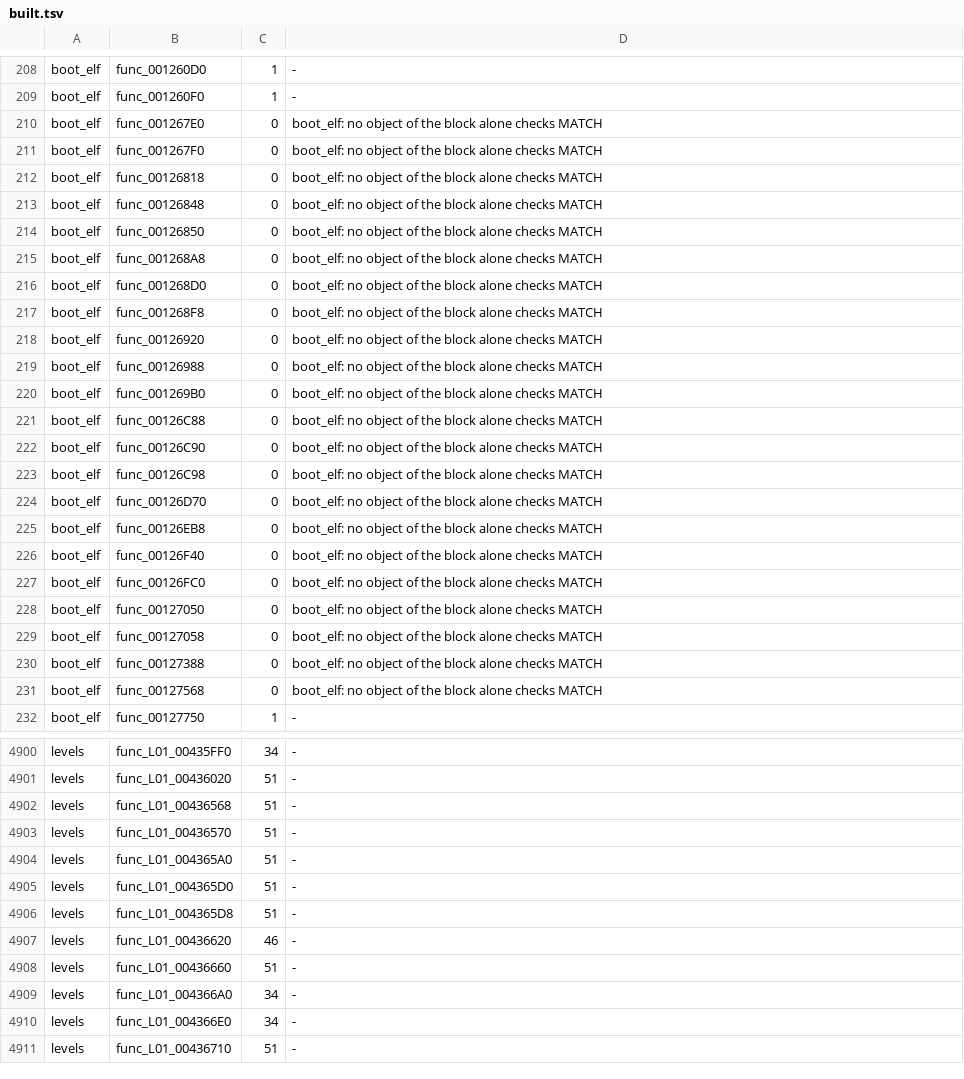
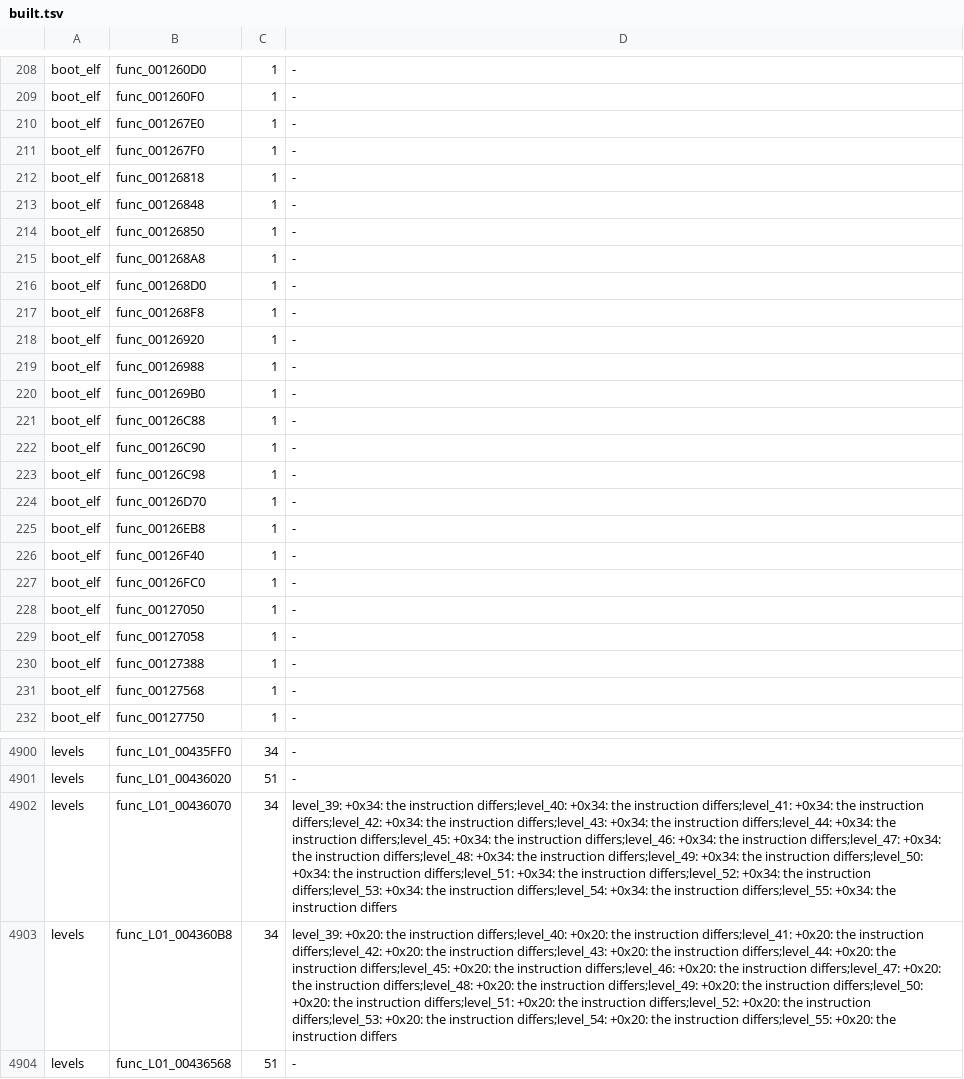
Before and after one commit to OpenRAC/rac3-decomp, a TSV file: config/us/built.tsv, drawn as a sheet; only a part is shown, gaps mark what is left out; the shorter side is filled out with more unchanged rows; the diff covers the shown part only; the diff names each change by its address in the sheet, - before the commit and + after, or states it on an @@ line.

```diff
--- a/config/us/built.tsv
+++ b/config/us/built.tsv
-C210:C231: 0
+C210:C231: 1
-D210:D231: boot_elf: no object of the block alone checks MATCH
+D210:D231: -
+row 4902: levels | func_L01_00436070 | 34 | level_39: +0x34: the instruction differs;level_40: +0x34: the instruction differs;level_41: +0x34: the instruction differs;level_42: +0x34: the instruction differs;level_43: +0x34: the instruction differs;level_44: +0x34: the instruction differs;level_45: +0x34: the instruction differs;level_46: +0x34: the instruction differs;level_47: +0x34: the instruction differs;level_48: +0x34: the instruction differs;level_49: +0x34: the instruction differs;level_50: +0x34: the instruction differs;level_51: +0x34: the instruction differs;level_52: +0x34: the instruction differs;level_53: +0x34: the instruction differs;level_54: +0x34: the instruction differs;level_55: +0x34: the instruction differs
+row 4903: levels | func_L01_004360B8 | 34 | level_39: +0x20: the instruction differs;level_40: +0x20: the instruction differs;level_41: +0x20: the instruction differs;level_42: +0x20: the instruction differs;level_43: +0x20: the instruction differs;level_44: +0x20: the instruction differs;level_45: +0x20: the instruction differs;level_46: +0x20: the instruction differs;level_47: +0x20: the instruction differs;level_48: +0x20: the instruction differs;level_49: +0x20: the instruction differs;level_50: +0x20: the instruction differs;level_51: +0x20: the instruction differs;level_52: +0x20: the instruction differs;level_53: +0x20: the instruction differs;level_54: +0x20: the instruction differs;level_55: +0x20: the instruction differs
```
Also changed, not shown: 8 added rows and 25 edited cells elsewhere in this file, config/levels/boundaries.tsv, config/levels/split_places.tsv, 22 other files.
